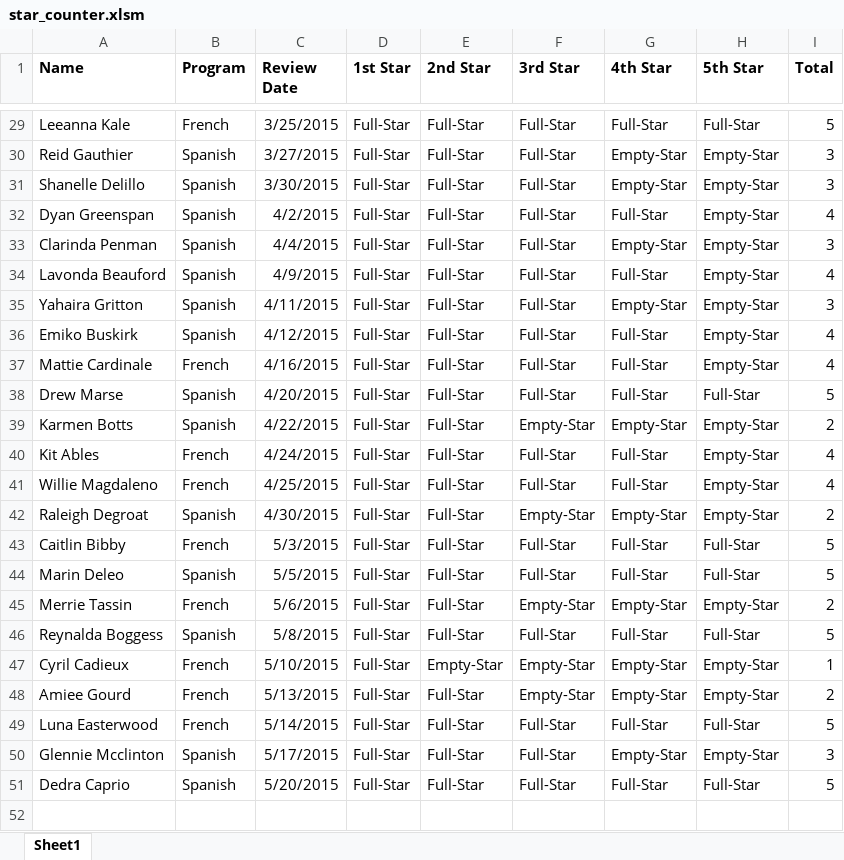
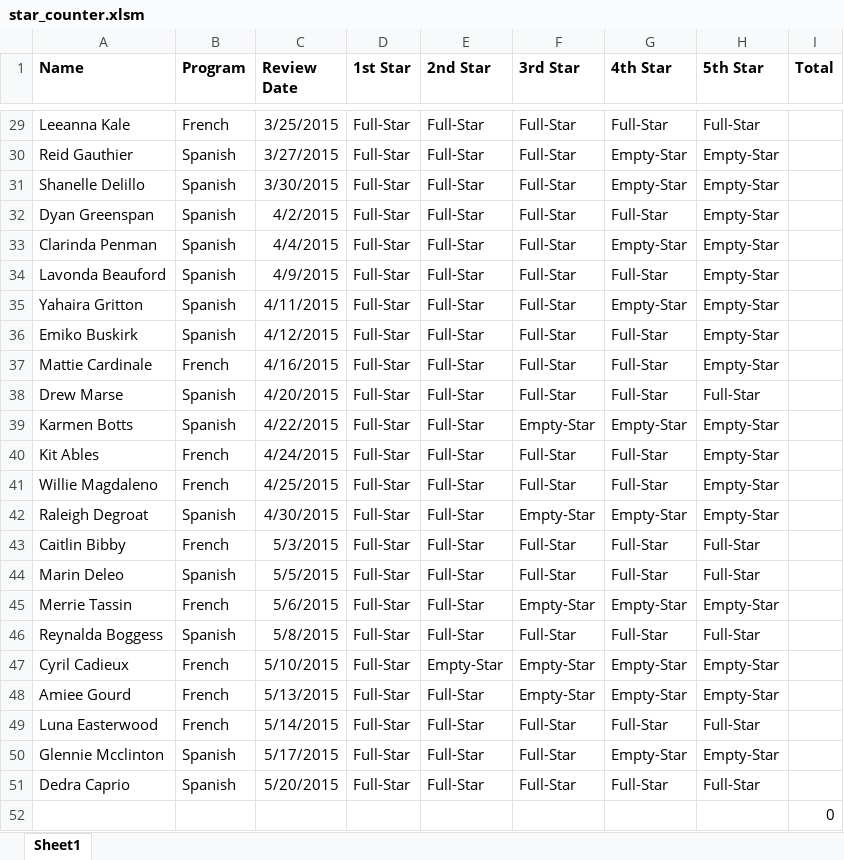
Before and after one commit to nswehli/NSwehli_GW_HW, an Excel workbook: Class activities_Solved/star_counter.xlsm, sheet Sheet1, drawn as a sheet; only a part is shown, gaps mark what is left out; values as stored, in another font and other column widths than the file's, no borders; the diff covers the shown part only; the diff names each change by its address in the sheet, - before the commit and + after, or states it on an @@ line.

```diff
--- a/Class activities_Solved/star_counter.xlsm (sheet Sheet1)
+++ b/Class activities_Solved/star_counter.xlsm (sheet Sheet1)
-I29 (Total): 5
+I29 (Total): (empty)
-I30:I31 (Total): 3
+I30:I31 (Total): (empty)
-I32 (Total): 4
+I32 (Total): (empty)
-I33 (Total): 3
+I33 (Total): (empty)
-I34 (Total): 4
+I34 (Total): (empty)
-I35 (Total): 3
+I35 (Total): (empty)
-I36:I37 (Total): 4
+I36:I37 (Total): (empty)
-I38 (Total): 5
+I38 (Total): (empty)
-I39 (Total): 2
+I39 (Total): (empty)
-I40:I41 (Total): 4
+I40:I41 (Total): (empty)
-I42 (Total): 2
+I42 (Total): (empty)
-I43:I44 (Total): 5
+I43:I44 (Total): (empty)
-I45 (Total): 2
+I45 (Total): (empty)
-I46 (Total): 5
+I46 (Total): (empty)
-I47 (Total): 1
+I47 (Total): (empty)
-I48 (Total): 2
+I48 (Total): (empty)
-I49 (Total): 5
+I49 (Total): (empty)
-I50 (Total): 3
+I50 (Total): (empty)
-I51 (Total): 5
+I51 (Total): (empty)
+row 52:  |  |  |  |  |  |  |  | 0
```
Also changed, not shown: 27 edited cells elsewhere in this sheet, Class activities_Solved/Grader.xlsm, Class activities_Solved/Hornets.xlsm.
